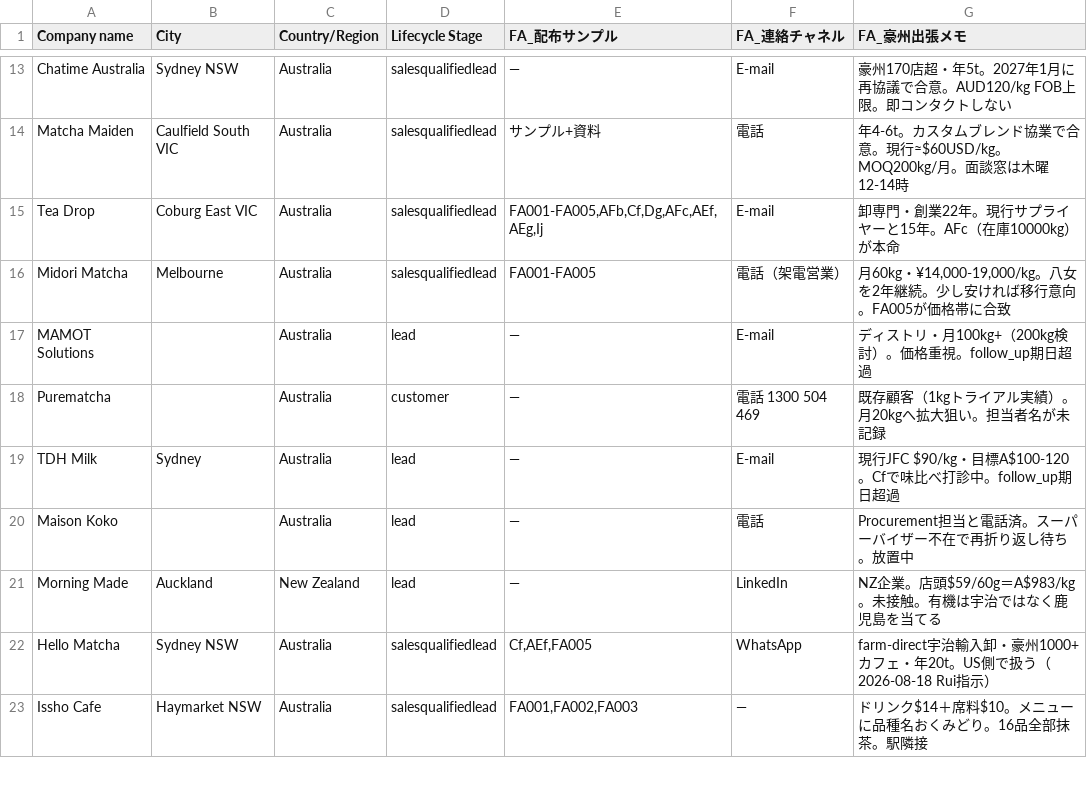
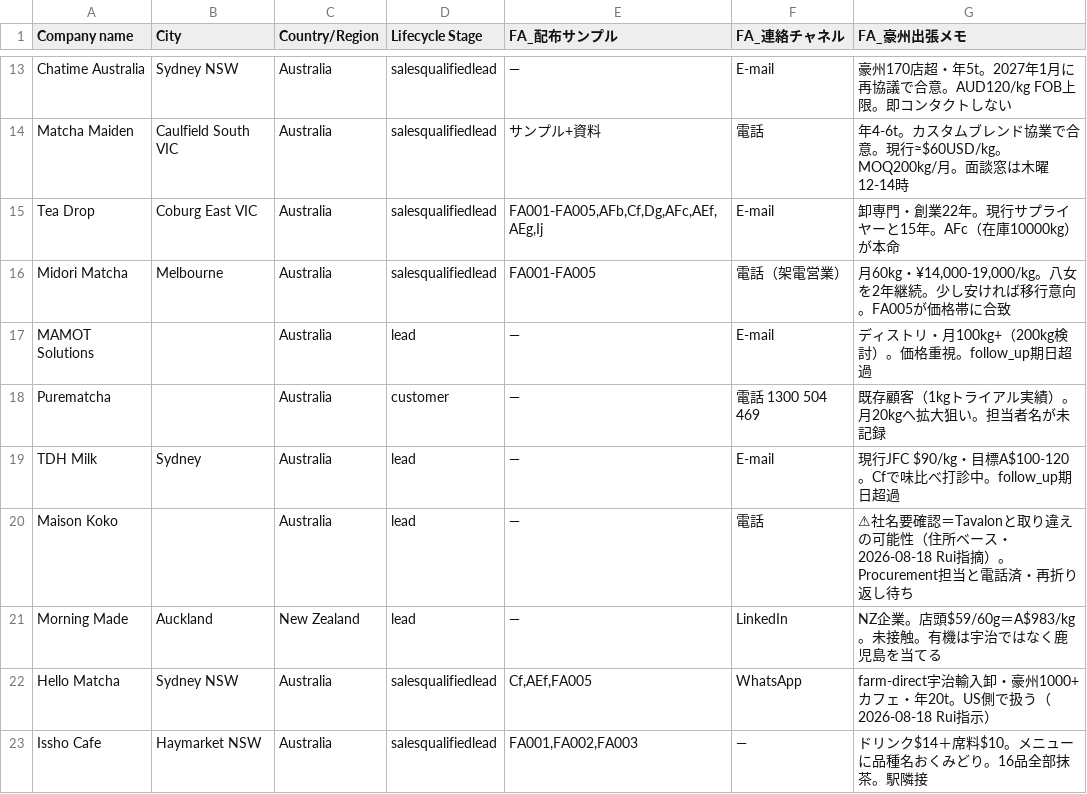
Before and after one commit to ruisasase-pyrenee/pyrenee-slack-agent, a CSV file: sales-ops/hubspot/hubspot-companies.csv, drawn as a sheet; only a part is shown, gaps mark what is left out; the diff names each change by its address in the sheet, - before the commit and + after, or states it on an @@ line.

```diff
--- a/sales-ops/hubspot/hubspot-companies.csv
+++ b/sales-ops/hubspot/hubspot-companies.csv
-G20 (FA_豪州出張メモ): Procurement担当と電話済。スーパーバイザー不在で再折り返し待ち。放置中
+G20 (FA_豪州出張メモ): ⚠社名要確認＝Tavalonと取り違えの可能性（住所ベース・2026-08-18 Rui指摘）。Procurement担当と電話済・再折り返し待ち
```
Also changed, not shown: sales-ops/hubspot/hubspot-contacts.csv, 3 other files.
